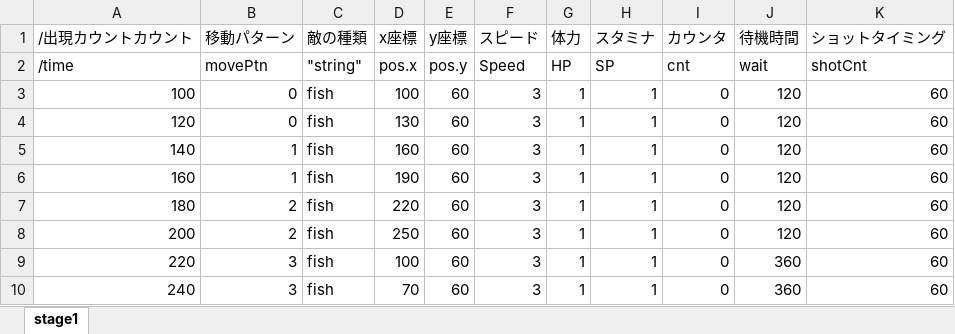
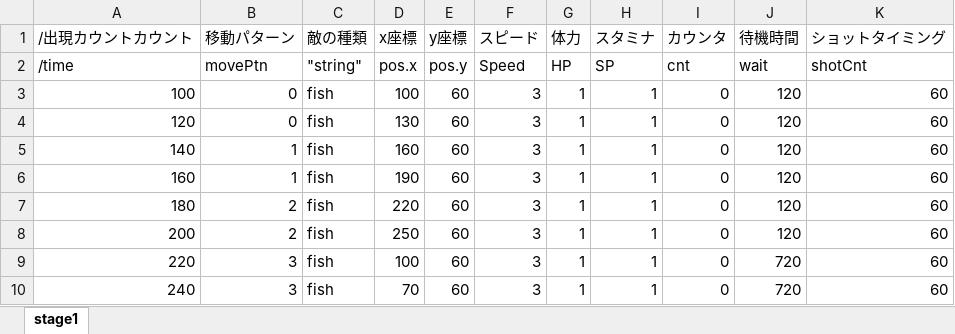
Before and after one commit to MusubiKamishiro/ParasitismShooting, an Excel workbook: Mint/ParasitismShooting/stage/stage1.xlsx, sheet stage1, drawn as a sheet; values as stored, in another font and other column widths than the file's, no borders; the diff names each change by its address in the sheet, - before the commit and + after, or states it on an @@ line.

```diff
--- a/Mint/ParasitismShooting/stage/stage1.xlsx (sheet stage1)
+++ b/Mint/ParasitismShooting/stage/stage1.xlsx (sheet stage1)
-J9:J10 (待機時間): 360
+J9:J10 (待機時間): 720
```
Also changed, not shown: 4 other files.
